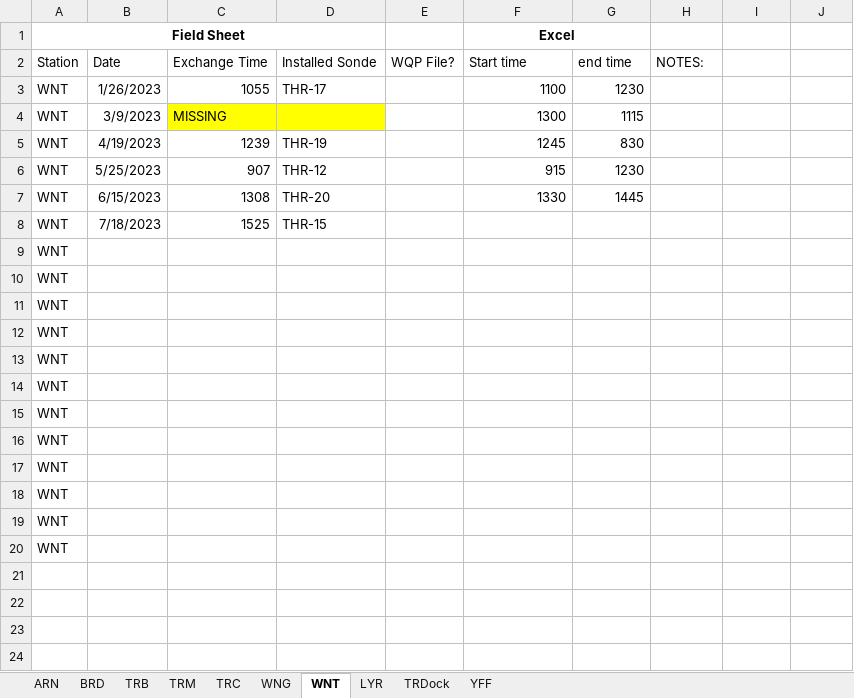
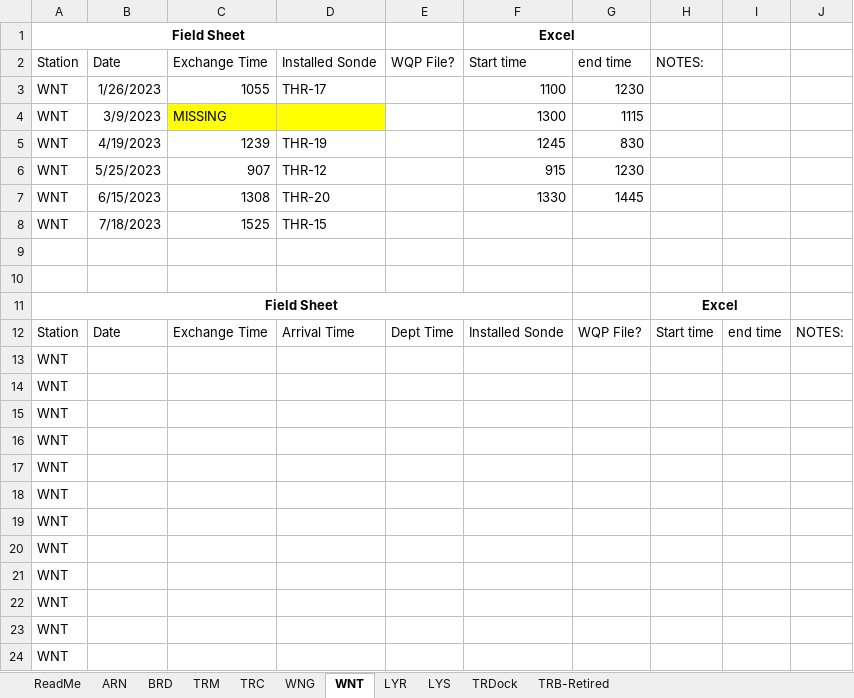
Before and after one commit to Fish-Restoration-Program/Continuous-Sonde, an Excel workbook: Processing/raw/SondeData_StartStopTimes.xlsx, sheet WNT, drawn as a sheet; values as stored, in another font and other column widths than the file's, no borders; the diff names each change by its address in the sheet, - before the commit and + after, or states it on an @@ line.

Commit message:
updated with new DWR data
and stop/start time file

```diff
--- a/Processing/raw/SondeData_StartStopTimes.xlsx (sheet WNT)
+++ b/Processing/raw/SondeData_StartStopTimes.xlsx (sheet WNT)
-sheet tab: TRB
+sheet tab: TRB-Retired
-sheet tab: YFF
+sheet tab: LYS
+sheet tab: ReadMe
@@ sheet tab order changed: ReadMe | ARN | BRD | TRM | TRC | WNG | WNT | LYR | LYS | TRDock | TRB-Retired @@
+row 9: (empty)
+row 10: (empty)
+row 11: Field Sheet |  |  |  |  |  |  | Excel
+row 12: Station | Date | Exchange Time | Arrival Time | Dept Time | Installed Sonde | WQP File? | Start time | end time | NOTES:
```
Also changed, not shown: sheet TRM, sheet TRC, sheet LYR, sheet LYS, sheet TRB-Retired, sheet ARN, 3 more sheets, 6 other files.
